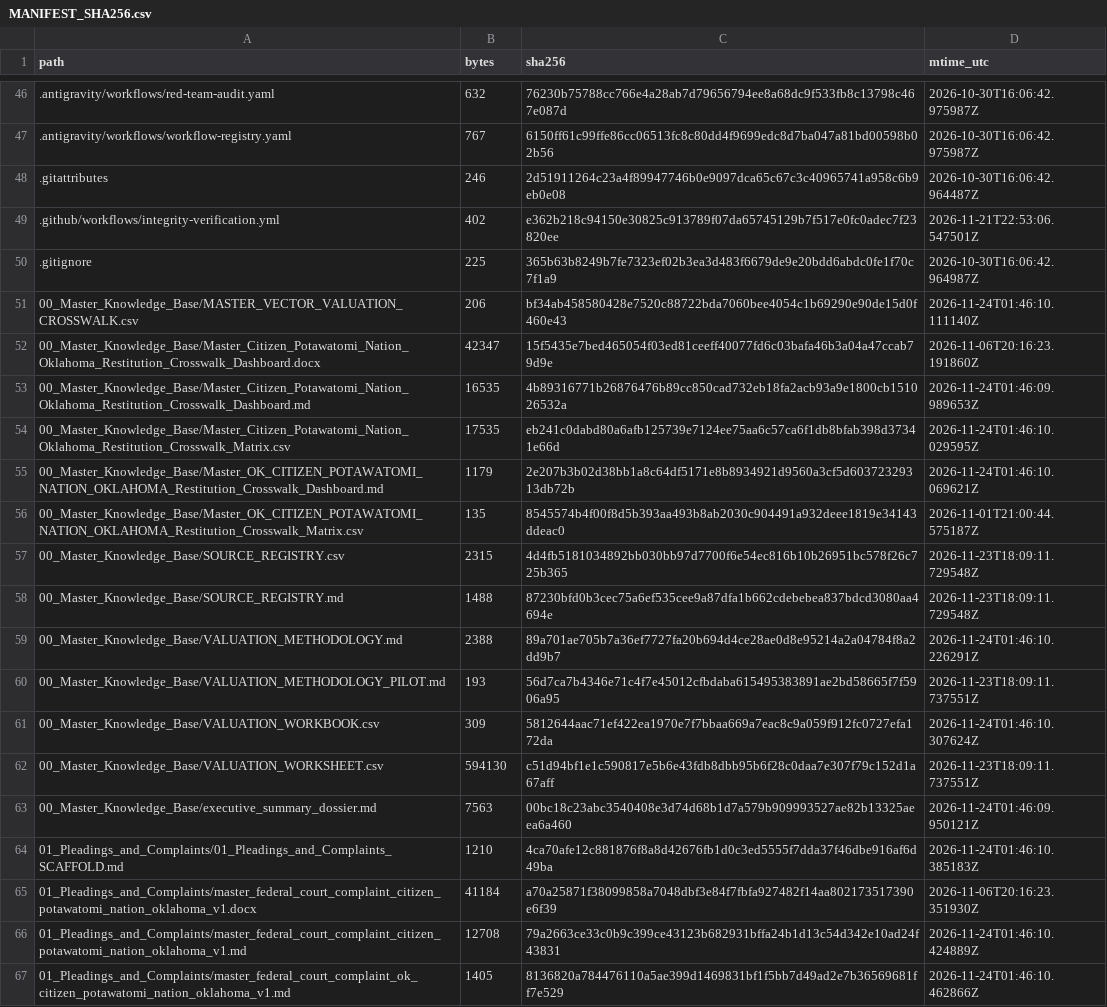
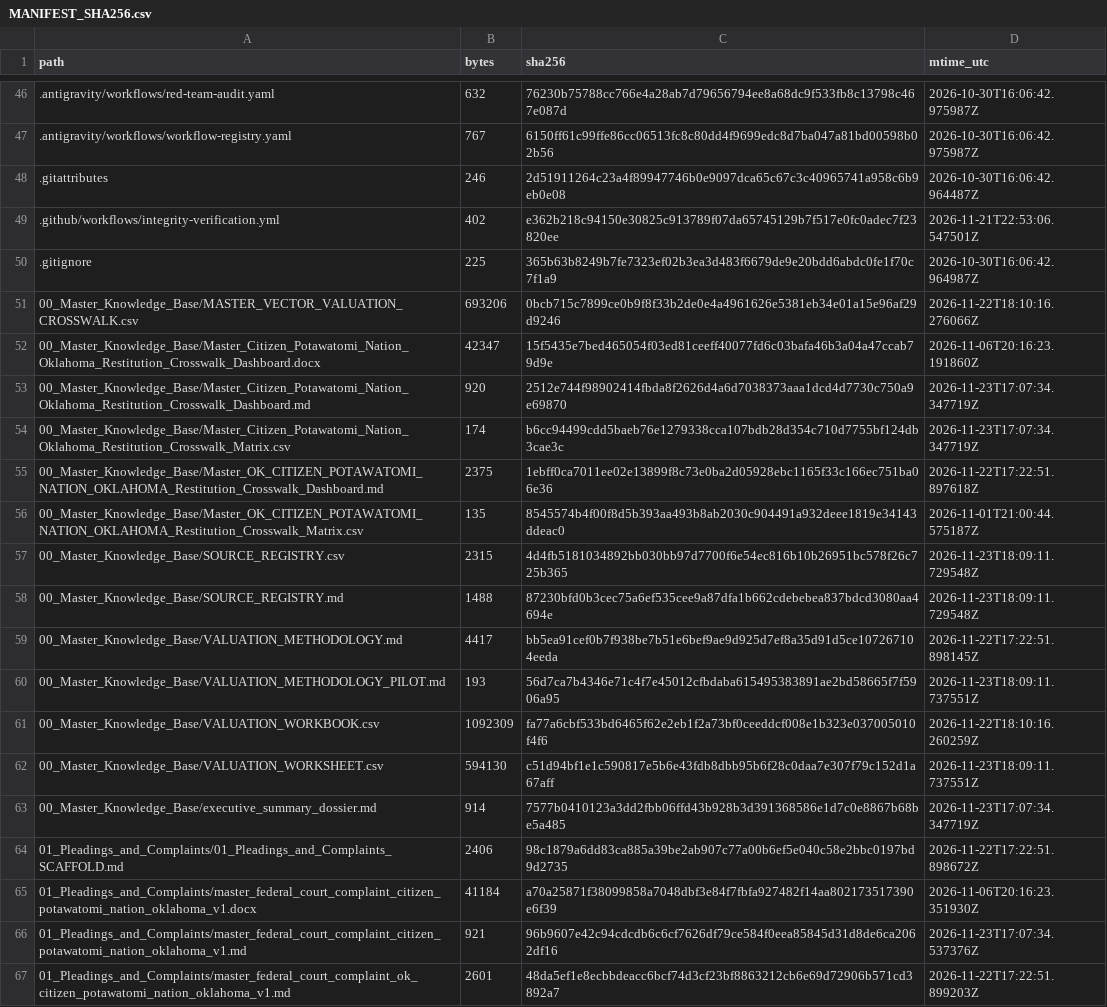
Before and after one commit to GlobalRestitutionAlliance/turtle-island-us-ok-citizen-potawatomi-nation-oklahoma-master-litigation, a CSV file: 99_Archives_and_Manifests/MANIFEST_SHA256.csv, drawn as a sheet; only a part is shown, gaps mark what is left out; the diff covers the shown part only.

```diff
--- a/99_Archives_and_Manifests/MANIFEST_SHA256.csv
+++ b/99_Archives_and_Manifests/MANIFEST_SHA256.csv
@@ -50,7 +50,7 @@ path,bytes,sha256,mtime_utc
 .gitignore,225,365b63b8249b7fe7323ef02b3ea3d483f6679de9e20bdd6abdc0fe1f70c7f1a9,2026-10-30T16:06:42.964987Z
-00_Master_Knowledge_Base/MASTER_VECTOR_VALUATION_CROSSWALK.csv,206,bf34ab458580428e7520c88722bda7060bee4054c1b69290e90de15d0f460e43,2026-11-24T01:46:10.111140Z
+00_Master_Knowledge_Base/MASTER_VECTOR_VALUATION_CROSSWALK.csv,693206,0bcb715c7899ce0b9f8f33b2de0e4a4961626e5381eb34e01a15e96af29d9246,2026-11-22T18:10:16.276066Z
 00_Master_Knowledge_Base/Master_Citizen_Potawatomi_Nation_Oklahoma_Restitution_Crosswalk_Dashboard.docx,42347,15f5435e7bed465054f03ed81ceeff40077fd6c03bafa46b3a04a47ccab79d9e,2026-11-06T20:16:23.191860Z
-00_Master_Knowledge_Base/Master_Citizen_Potawatomi_Nation_Oklahoma_Restitution_Crosswalk_Dashboard.md,16535,4b89316771b26876476b89cc850cad732eb18fa2acb93a9e1800cb151026532a,2026-11-24T01:46:09.989653Z
-00_Master_Knowledge_Base/Master_Citizen_Potawatomi_Nation_Oklahoma_Restitution_Crosswalk_Matrix.csv,17535,eb241c0dabd80a6afb125739e7124ee75aa6c57ca6f1db8bfab398d37341e66d,2026-11-24T01:46:10.029595Z
-00_Master_Knowledge_Base/Master_OK_CITIZEN_POTAWATOMI_NATION_OKLAHOMA_Restitution_Crosswalk_Dashboard.md,1179,2e207b3b02d38bb1a8c64df5171e8b8934921d9560a3cf5d60372329313db72b,2026-11-24T01:46:10.069621Z
+00_Master_Knowledge_Base/Master_Citizen_Potawatomi_Nation_Oklahoma_Restitution_Crosswalk_Dashboard.md,920,2512e744f98902414fbda8f2626d4a6d7038373aaa1dcd4d7730c750a9e69870,2026-11-23T17:07:34.347719Z
+00_Master_Knowledge_Base/Master_Citizen_Potawatomi_Nation_Oklahoma_Restitution_Crosswalk_Matrix.csv,174,b6cc94499cdd5baeb76e1279338cca107bdb28d354c710d7755bf124db3cae3c,2026-11-23T17:07:34.347719Z
+00_Master_Knowledge_Base/Master_OK_CITIZEN_POTAWATOMI_NATION_OKLAHOMA_Restitution_Crosswalk_Dashboard.md,2375,1ebff0ca7011ee02e13899f8c73e0ba2d05928ebc1165f33c166ec751ba06e36,2026-11-22T17:22:51.897618Z
 00_Master_Knowledge_Base/Master_OK_CITIZEN_POTAWATOMI_NATION_OKLAHOMA_Restitution_Crosswalk_Matrix.csv,135,8545574b4f00f8d5b393aa493b8ab2030c904491a932deee1819e34143ddeac0,2026-11-01T21:00:44.575187Z
@@ -58,10 +58,10 @@ path,bytes,sha256,mtime_utc
 00_Master_Knowledge_Base/SOURCE_REGISTRY.md,1488,87230bfd0b3cec75a6ef535cee9a87dfa1b662cdebebea837bdcd3080aa4694e,2026-11-23T18:09:11.729548Z
-00_Master_Knowledge_Base/VALUATION_METHODOLOGY.md,2388,89a701ae705b7a36ef7727fa20b694d4ce28ae0d8e95214a2a04784f8a2dd9b7,2026-11-24T01:46:10.226291Z
+00_Master_Knowledge_Base/VALUATION_METHODOLOGY.md,4417,bb5ea91cef0b7f938be7b51e6bef9ae9d925d7ef8a35d91d5ce107267104eeda,2026-11-22T17:22:51.898145Z
 00_Master_Knowledge_Base/VALUATION_METHODOLOGY_PILOT.md,193,56d7ca7b4346e71c4f7e45012cfbdaba615495383891ae2bd58665f7f5906a95,2026-11-23T18:09:11.737551Z
-00_Master_Knowledge_Base/VALUATION_WORKBOOK.csv,309,5812644aac71ef422ea1970e7f7bbaa669a7eac8c9a059f912fc0727efa172da,2026-11-24T01:46:10.307624Z
+00_Master_Knowledge_Base/VALUATION_WORKBOOK.csv,1092309,fa77a6cbf533bd6465f62e2eb1f2a73bf0ceeddcf008e1b323e037005010f4f6,2026-11-22T18:10:16.260259Z
 00_Master_Knowledge_Base/VALUATION_WORKSHEET.csv,594130,c51d94bf1e1c590817e5b6e43fdb8dbb95b6f28c0daa7e307f79c152d1a67aff,2026-11-23T18:09:11.737551Z
-00_Master_Knowledge_Base/executive_summary_dossier.md,7563,00bc18c23abc3540408e3d74d68b1d7a579b909993527ae82b13325aeea6a460,2026-11-24T01:46:09.950121Z
-01_Pleadings_and_Complaints/01_Pleadings_and_Complaints_SCAFFOLD.md,1210,4ca70afe12c881876f8a8d42676fb1d0c3ed5555f7dda37f46dbe916af6d49ba,2026-11-24T01:46:10.385183Z
+00_Master_Knowledge_Base/executive_summary_dossier.md,914,7577b0410123a3dd2fbb06ffd43b928b3d391368586e1d7c0e8867b68be5a485,2026-11-23T17:07:34.347719Z
+01_Pleadings_and_Complaints/01_Pleadings_and_Complaints_SCAFFOLD.md,2406,98c1879a6dd83ca885a39be2ab907c77a00b6ef5e040c58e2bbc0197bd9d2735,2026-11-22T17:22:51.898672Z
 01_Pleadings_and_Complaints/master_federal_court_complaint_citizen_potawatomi_nation_oklahoma_v1.docx,41184,a70a25871f38099858a7048dbf3e84f7fbfa927482f14aa802173517390e6f39,2026-11-06T20:16:23.351930Z
-01_Pleadings_and_Complaints/master_federal_court_complaint_citizen_potawatomi_nation_oklahoma_v1.md,12708,79a2663ce33c0b9c399ce43123b682931bffa24b1d13c54d342e10ad24f43831,2026-11-24T01:46:10.424889Z
-01_Pleadings_and_Complaints/master_federal_court_complaint_ok_citizen_potawatomi_nation_oklahoma_v1.md,1405,8136820a784476110a5ae399d1469831bf1f5bb7d49ad2e7b36569681ff7e529,2026-11-24T01:46:10.462866Z
+01_Pleadings_and_Complaints/master_federal_court_complaint_citizen_potawatomi_nation_oklahoma_v1.md,921,96b9607e42c94cdcdb6c6cf7626df79ce584f0eea85845d31d8de6ca2062df16,2026-11-23T17:07:34.537376Z
+01_Pleadings_and_Complaints/master_federal_court_complaint_ok_citizen_potawatomi_nation_oklahoma_v1.md,2601,48da5ef1e8ecbbdeacc6bcf74d3cf23bf8863212cb6e69d72906b571cd3892a7,2026-11-22T17:22:51.899203Z
```
Also changed, not shown: 80 edited cells elsewhere in this file, 37 other files.
